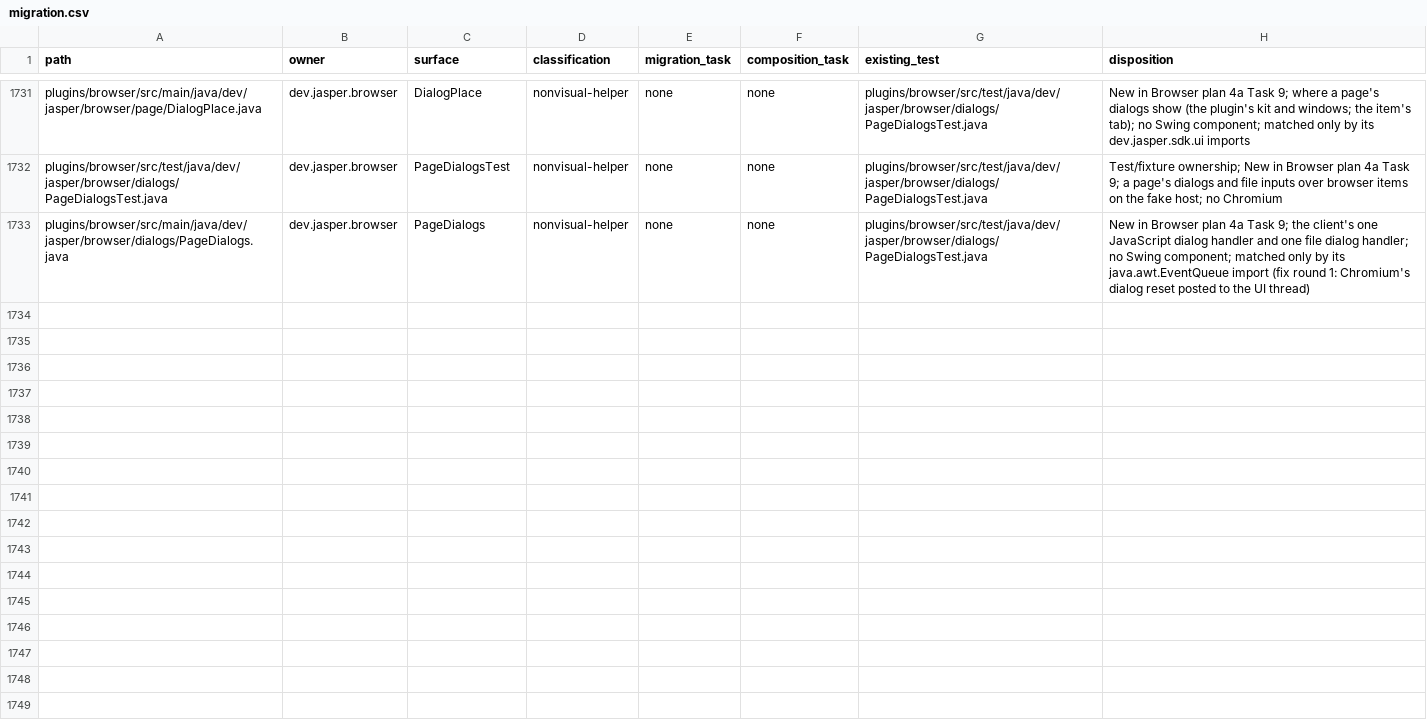
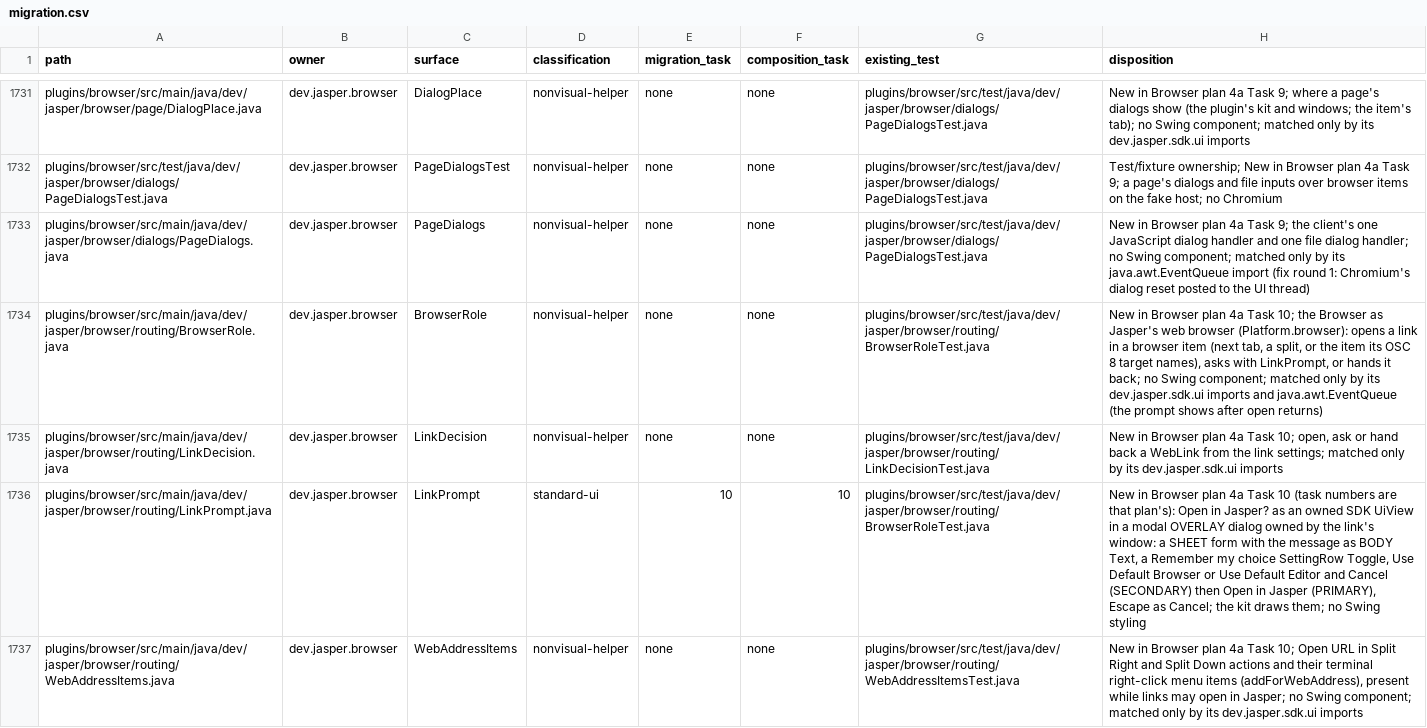
Before and after one commit to an0nn30/Jasper, a CSV file: docs/design/theme-engine/migration.csv, drawn as a sheet; only a part is shown, gaps mark what is left out; the diff covers the shown part only.

```diff
--- a/docs/design/theme-engine/migration.csv
+++ b/docs/design/theme-engine/migration.csv
@@ -1733 +1733,5 @@ plugins/browser/src/test/java/dev/jasper/browser/dialogs/PageDialogsTest.java,de
 plugins/browser/src/main/java/dev/jasper/browser/dialogs/PageDialogs.java,dev.jasper.browser,PageDialogs,nonvisual-helper,none,none,plugins/browser/src/test/java/dev/jasper/browser/dialogs/PageDialogsTest.java,New in Browser plan 4a Task 9; the client's one JavaScript dialog handler and one file dialog handler; no Swing component; matched only by its java.awt.EventQueue import (fix round 1: Chromium's dialog reset posted to the UI thread)
+plugins/browser/src/main/java/dev/jasper/browser/routing/BrowserRole.java,dev.jasper.browser,BrowserRole,nonvisual-helper,none,none,plugins/browser/src/test/java/dev/jasper/browser/routing/BrowserRoleTest.java,"New in Browser plan 4a Task 10; the Browser as Jasper's web browser (Platform.browser): opens a link in a browser item (next tab, a split, or the item its OSC 8 target names), asks with LinkPrompt, or hands it back; no Swing component; matched only by its dev.jasper.sdk.ui imports and java.awt.EventQueue (the prompt shows after open returns)"
+plugins/browser/src/main/java/dev/jasper/browser/routing/LinkDecision.java,dev.jasper.browser,LinkDecision,nonvisual-helper,none,none,plugins/browser/src/test/java/dev/jasper/browser/routing/LinkDecisionTest.java,"New in Browser plan 4a Task 10; open, ask or hand back a WebLink from the link settings; matched only by its dev.jasper.sdk.ui imports"
+plugins/browser/src/main/java/dev/jasper/browser/routing/LinkPrompt.java,dev.jasper.browser,LinkPrompt,standard-ui,10,10,plugins/browser/src/test/java/dev/jasper/browser/routing/BrowserRoleTest.java,"New in Browser plan 4a Task 10 (task numbers are that plan's): Open in Jasper? as an owned SDK UiView in a modal OVERLAY dialog owned by the link's window: a SHEET form with the message as BODY Text, a Remember my choice SettingRow Toggle, Use Default Browser or Use Default Editor and Cancel (SECONDARY) then Open in Jasper (PRIMARY), Escape as Cancel; the kit draws them; no Swing styling"
+plugins/browser/src/main/java/dev/jasper/browser/routing/WebAddressItems.java,dev.jasper.browser,WebAddressItems,nonvisual-helper,none,none,plugins/browser/src/test/java/dev/jasper/browser/routing/WebAddressItemsTest.java,"New in Browser plan 4a Task 10; Open URL in Split Right and Split Down actions and their terminal right-click menu items (addForWebAddress), present while links may open in Jasper; no Swing component; matched only by its dev.jasper.sdk.ui imports"
```
Also changed, not shown: 4 added rows and 1 edited cell elsewhere in this file, 14 other files.
